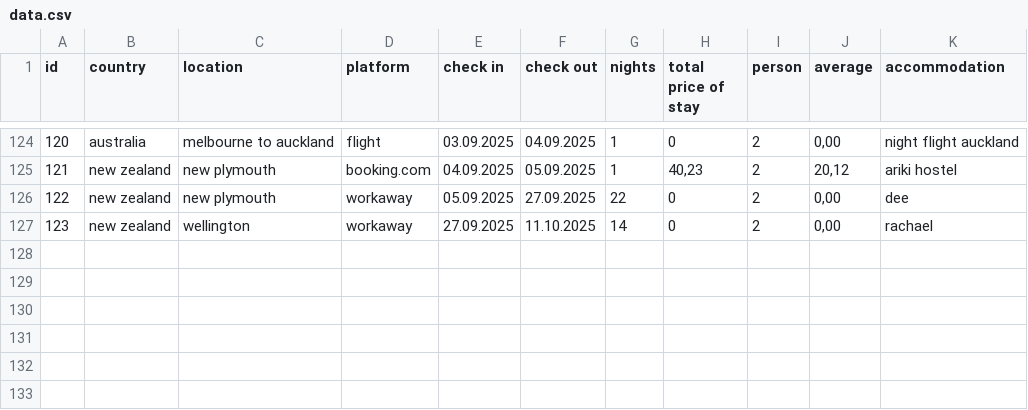
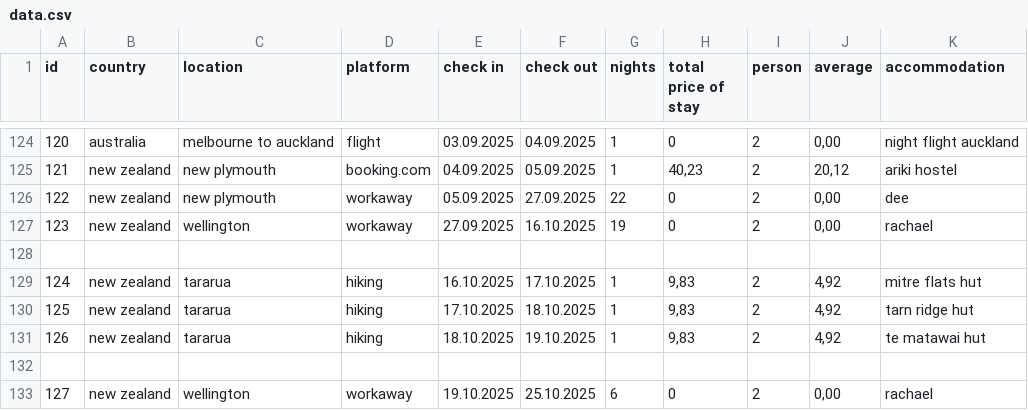
Before and after one commit to shuflovic/streamlit, a CSV file: data.csv, drawn as a sheet; only a part is shown, gaps mark what is left out.

Commit message:
Update data.csv

```diff
--- a/data.csv
+++ b/data.csv
@@ -126,2 +126,8 @@ id,country,location,platform,check in,check out,nights,total price of stay,perso
 122,new zealand,new plymouth,workaway,05.09.2025,27.09.2025,22,0,2,"0,00",dee
-123,new zealand,wellington,workaway,27.09.2025,11.10.2025,14,0,2,"0,00",rachael
+123,new zealand,wellington,workaway,27.09.2025,16.10.2025,19,0,2,"0,00",rachael
+
+124,new zealand,tararua,hiking,16.10.2025,17.10.2025,1,"9,83",2,"4,92",mitre flats hut
+125,new zealand,tararua,hiking,17.10.2025,18.10.2025,1,"9,83",2,"4,92",tarn ridge hut
+126,new zealand,tararua,hiking,18.10.2025,19.10.2025,1,"9,83",2,"4,92",te matawai hut
+
+127,new zealand,wellington,workaway,19.10.2025,25.10.2025,6,0,2,"0,00",rachael
```
